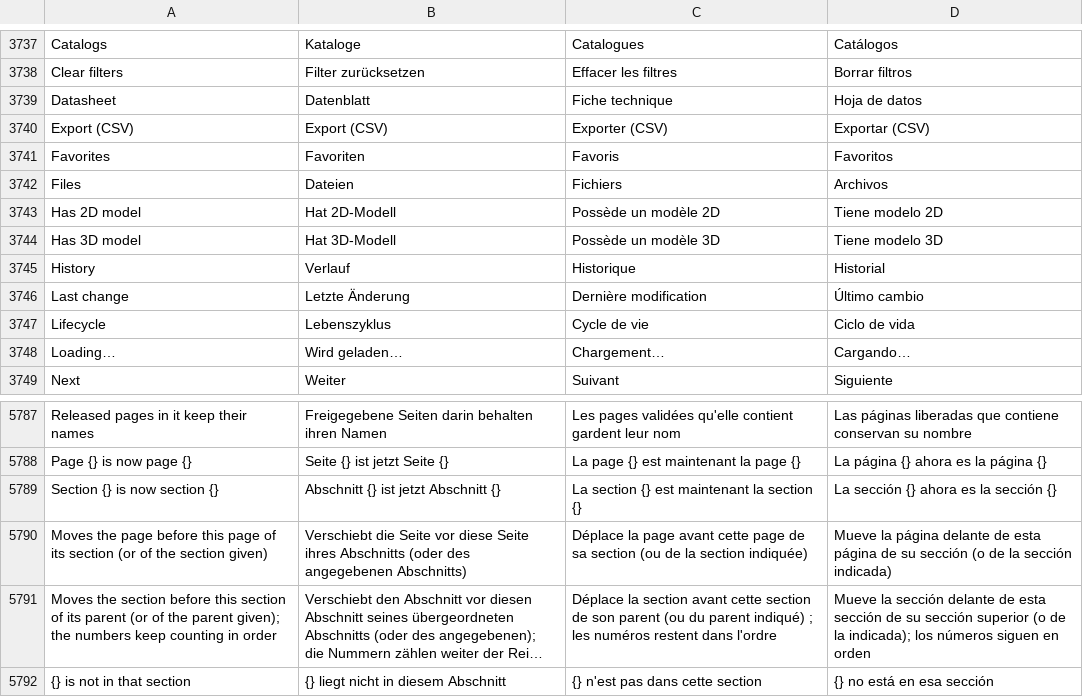
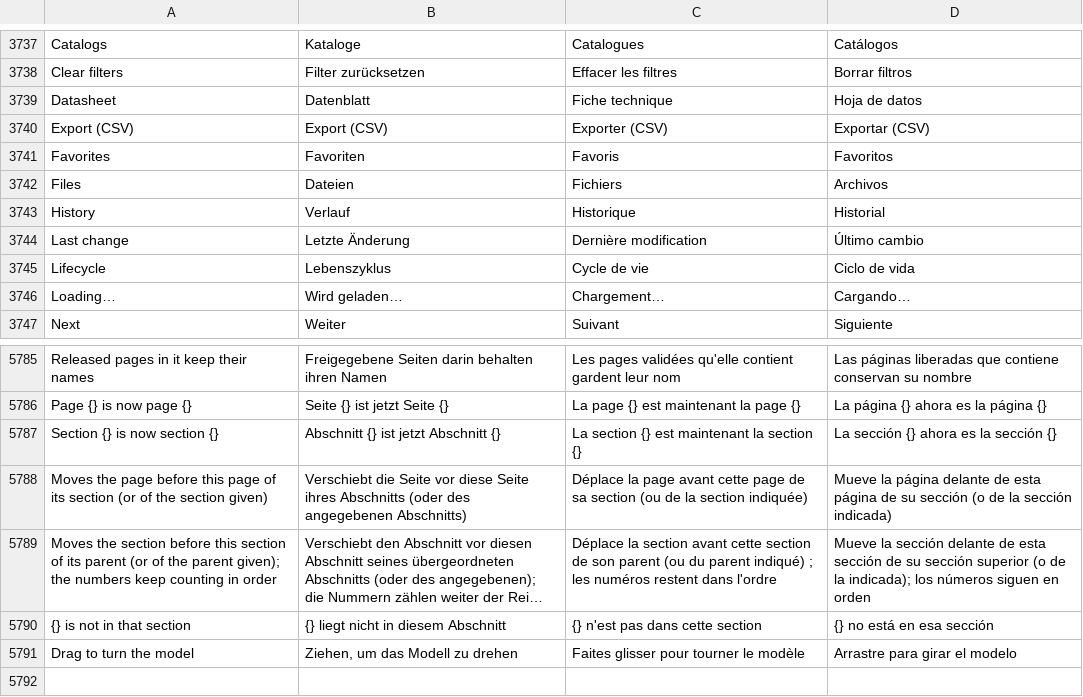
Before and after one commit to JukkaJor/OpenECraft, a TSV file: crates/openecraft-i18n/src/catalog/extra.tsv, drawn as a sheet; only a part is shown, gaps mark what is left out; long unchanged cells end in …; removed rows and columns are numbered as before the commit, all else as after; the diff names each change by its address in the sheet, - before the commit and + after, or states it on an @@ line.

```diff
--- a/crates/openecraft-i18n/src/catalog/extra.tsv
+++ b/crates/openecraft-i18n/src/catalog/extra.tsv
-row 3743: Has 2D model | Hat 2D-Modell | Possède un modèle 2D | Tiene modelo 2D
-row 3744: Has 3D model | Hat 3D-Modell | Possède un modèle 3D | Tiene modelo 3D
+row 5791: Drag to turn the model | Ziehen, um das Modell zu drehen | Faites glisser pour tourner le modèle | Arrastre para girar el modelo
```
Also changed, not shown: crates/openecraft-i18n/src/catalog/lang/fi.tsv, crates/openecraft-i18n/src/catalog/lang/ko.tsv, 27 other files.
